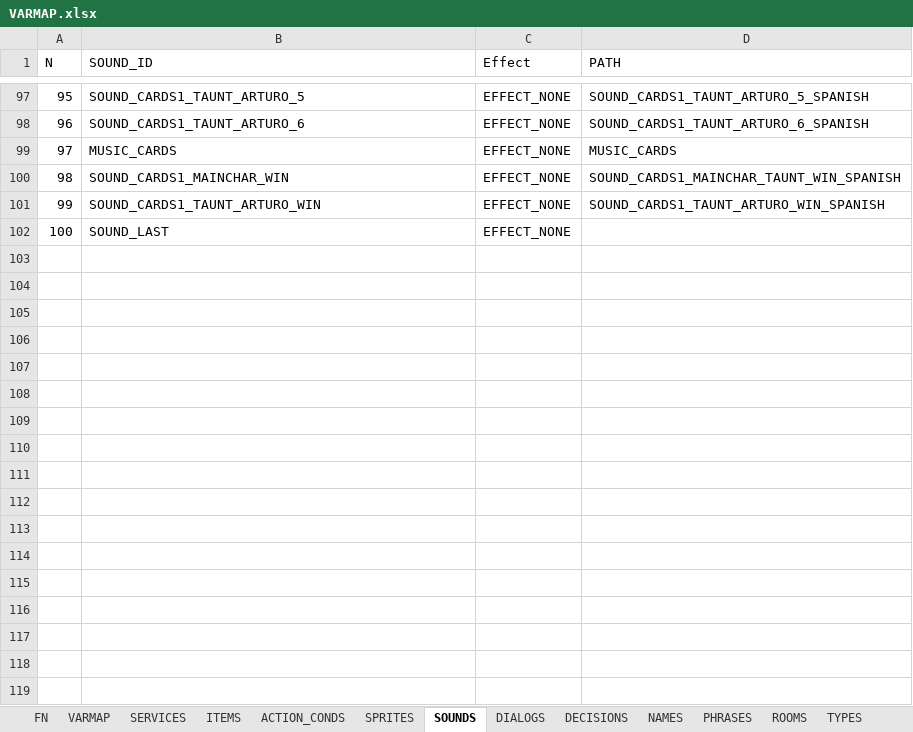
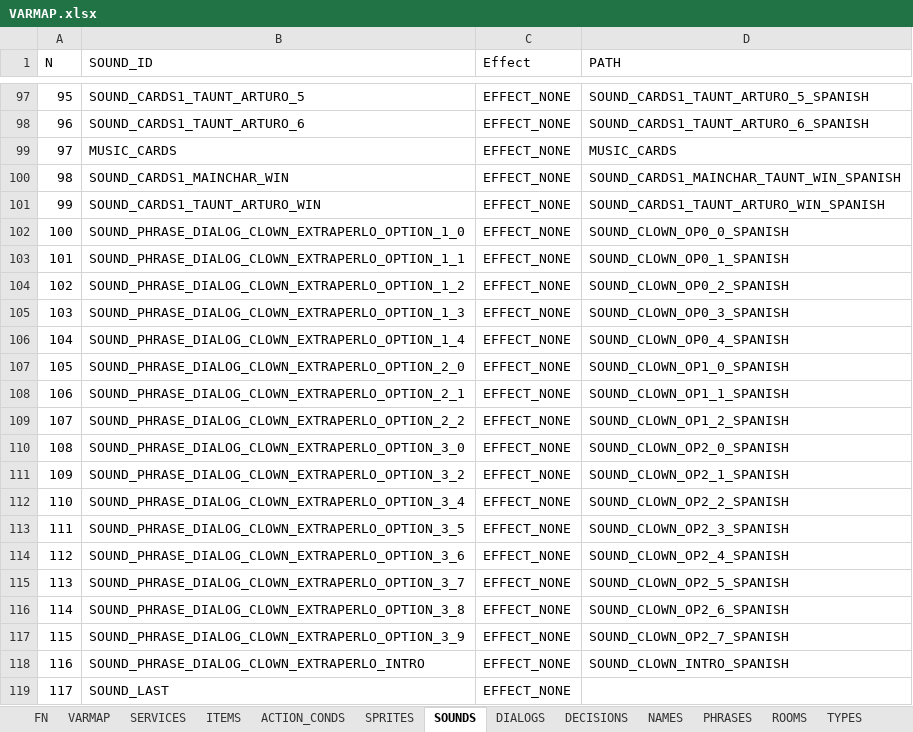
Before and after one commit to ivor4/Goblins3_AnotherQuest, an Excel workbook: VARMAP_Generator/VARMAP.xlsx, sheet SOUNDS, drawn as a sheet; only a part is shown, gaps mark what is left out; values as stored, in another font and other column widths than the file's, no borders; charts and pictures and table styles not drawn; addresses are those after the commit; the diff names each change by its address in the sheet, - before the commit and + after, or states it on an @@ line.

Commit message:
Added dialog with Clown

```diff
--- a/VARMAP_Generator/VARMAP.xlsx (sheet SOUNDS)
+++ b/VARMAP_Generator/VARMAP.xlsx (sheet SOUNDS)
+row 102: 100 | SOUND_PHRASE_DIALOG_CLOWN_EXTRAPERLO_OPTION_1_0 | EFFECT_NONE | SOUND_CLOWN_OP0_0_SPANISH
+row 103: 101 | SOUND_PHRASE_DIALOG_CLOWN_EXTRAPERLO_OPTION_1_1 | EFFECT_NONE | SOUND_CLOWN_OP0_1_SPANISH
+row 104: 102 | SOUND_PHRASE_DIALOG_CLOWN_EXTRAPERLO_OPTION_1_2 | EFFECT_NONE | SOUND_CLOWN_OP0_2_SPANISH
+row 105: 103 | SOUND_PHRASE_DIALOG_CLOWN_EXTRAPERLO_OPTION_1_3 | EFFECT_NONE | SOUND_CLOWN_OP0_3_SPANISH
+row 106: 104 | SOUND_PHRASE_DIALOG_CLOWN_EXTRAPERLO_OPTION_1_4 | EFFECT_NONE | SOUND_CLOWN_OP0_4_SPANISH
+row 107: 105 | SOUND_PHRASE_DIALOG_CLOWN_EXTRAPERLO_OPTION_2_0 | EFFECT_NONE | SOUND_CLOWN_OP1_0_SPANISH
+row 108: 106 | SOUND_PHRASE_DIALOG_CLOWN_EXTRAPERLO_OPTION_2_1 | EFFECT_NONE | SOUND_CLOWN_OP1_1_SPANISH
+row 109: 107 | SOUND_PHRASE_DIALOG_CLOWN_EXTRAPERLO_OPTION_2_2 | EFFECT_NONE | SOUND_CLOWN_OP1_2_SPANISH
+row 110: 108 | SOUND_PHRASE_DIALOG_CLOWN_EXTRAPERLO_OPTION_3_0 | EFFECT_NONE | SOUND_CLOWN_OP2_0_SPANISH
+row 111: 109 | SOUND_PHRASE_DIALOG_CLOWN_EXTRAPERLO_OPTION_3_2 | EFFECT_NONE | SOUND_CLOWN_OP2_1_SPANISH
+row 112: 110 | SOUND_PHRASE_DIALOG_CLOWN_EXTRAPERLO_OPTION_3_4 | EFFECT_NONE | SOUND_CLOWN_OP2_2_SPANISH
+row 113: 111 | SOUND_PHRASE_DIALOG_CLOWN_EXTRAPERLO_OPTION_3_5 | EFFECT_NONE | SOUND_CLOWN_OP2_3_SPANISH
+row 114: 112 | SOUND_PHRASE_DIALOG_CLOWN_EXTRAPERLO_OPTION_3_6 | EFFECT_NONE | SOUND_CLOWN_OP2_4_SPANISH
+row 115: 113 | SOUND_PHRASE_DIALOG_CLOWN_EXTRAPERLO_OPTION_3_7 | EFFECT_NONE | SOUND_CLOWN_OP2_5_SPANISH
+row 116: 114 | SOUND_PHRASE_DIALOG_CLOWN_EXTRAPERLO_OPTION_3_8 | EFFECT_NONE | SOUND_CLOWN_OP2_6_SPANISH
+row 117: 115 | SOUND_PHRASE_DIALOG_CLOWN_EXTRAPERLO_OPTION_3_9 | EFFECT_NONE | SOUND_CLOWN_OP2_7_SPANISH
+row 118: 116 | SOUND_PHRASE_DIALOG_CLOWN_EXTRAPERLO_INTRO | EFFECT_NONE | SOUND_CLOWN_INTRO_SPANISH
@@ column A (N) renumbered from row 119 down @@
```
Also changed, not shown: sheet PHRASES, sheet DIALOGS, sheet ACTION_CONDS, sheet FN, sheet ITEMS, sheet VARMAP, 51 other files.
